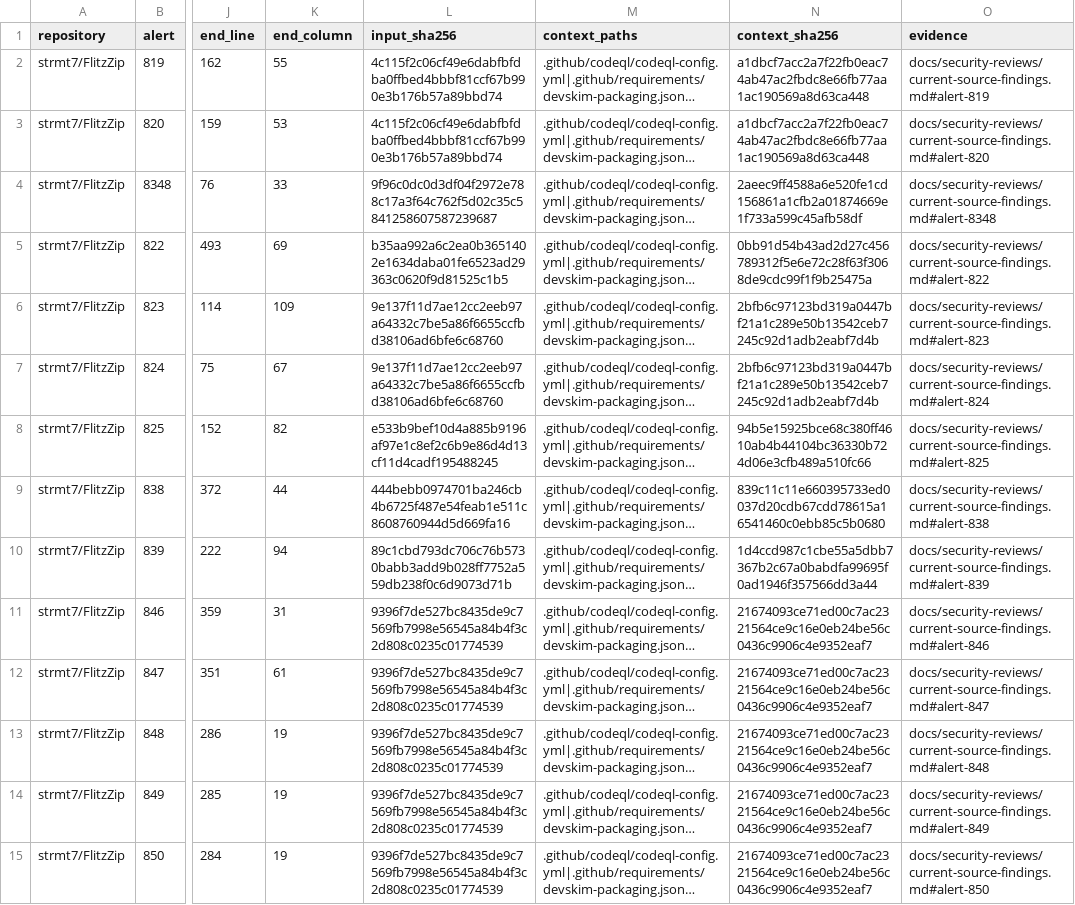
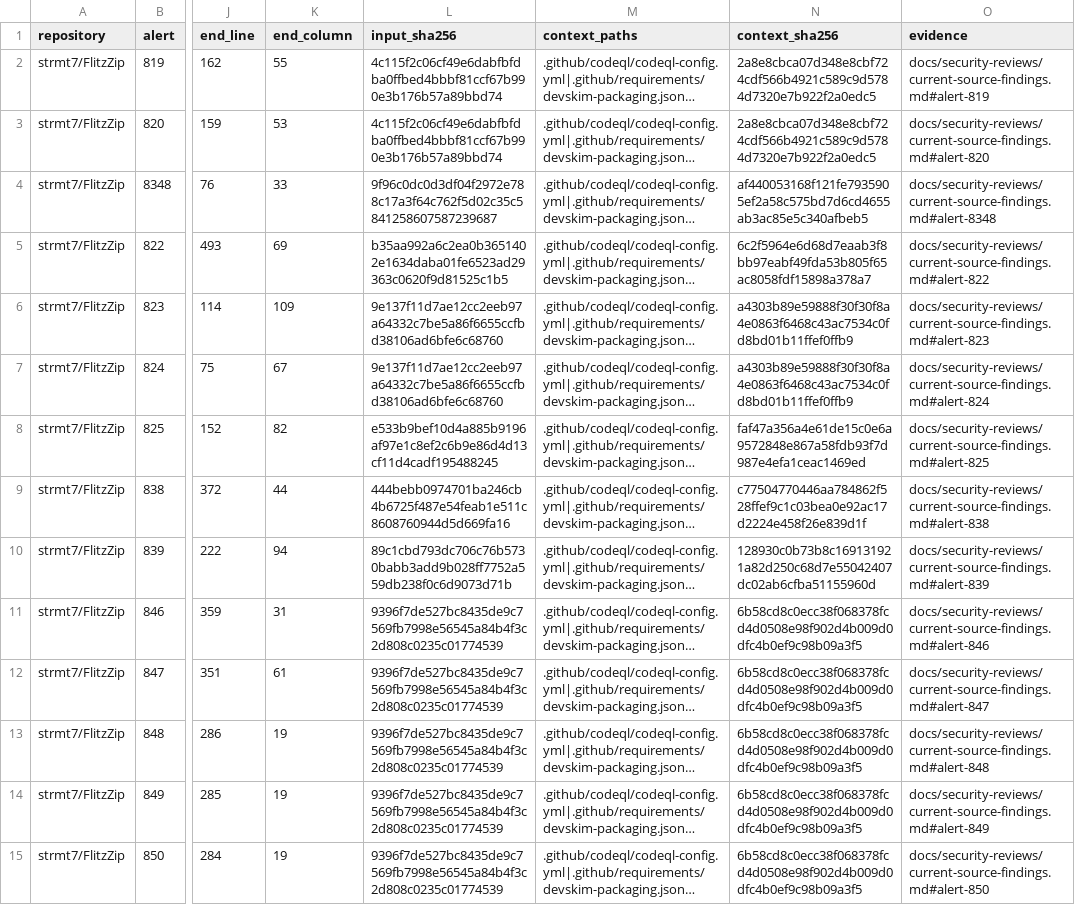
Before and after one commit to strmt7/FlitzZip, a CSV file: .github/scanner-false-positive-reviews.csv, drawn as a sheet; only a part is shown, gaps mark what is left out; long unchanged cells end in …; the diff covers the shown part only; the diff names each change by its address in the sheet, - before the commit and + after, or states it on an @@ line.

```diff
--- a/.github/scanner-false-positive-reviews.csv
+++ b/.github/scanner-false-positive-reviews.csv
-N2:N3 (context_sha256): a1dbcf7acc2a7f22fb0eac74ab47ac2fbdc8e66fb77aa1ac190569a8d63ca448
+N2:N3 (context_sha256): 2a8e8cbca07d348e8cbf724cdf566b4921c589c9d5784d7320e7b922f2a0edc5
-N4 (context_sha256): 2aeec9ff4588a6e520fe1cd156861a1cfb2a01874669e1f733a599c45afb58df
+N4 (context_sha256): af440053168f121fe7935905ef2a58c575bd7d6cd4655ab3ac85e5c340afbeb5
-N5 (context_sha256): 0bb91d54b43ad2d27c456789312f5e6e72c28f63f3068de9cdc99f1f9b25475a
+N5 (context_sha256): 6c2f5964e6d68d7eaab3f8bb97eabf49fda53b805f65ac8058fdf15898a378a7
-N6:N7 (context_sha256): 2bfb6c97123bd319a0447bf21a1c289e50b13542ceb7245c92d1adb2eabf7d4b
+N6:N7 (context_sha256): a4303b89e59888f30f30f8a4e0863f6468c43ac7534c0fd8bd01b11ffef0ffb9
-N8 (context_sha256): 94b5e15925bce68c380ff4610ab4b44104bc36330b724d06e3cfb489a510fc66
+N8 (context_sha256): faf47a356a4e61de15c0e6a9572848e867a58fdb93f7d987e4efa1ceac1469ed
-N9 (context_sha256): 839c11c11e660395733ed0037d20cdb67cdd78615a16541460c0ebb85c5b0680
+N9 (context_sha256): c77504770446aa784862f528ffef9c1c03bea0e92ac17d2224e458f26e839d1f
-N10 (context_sha256): 1d4ccd987c1cbe55a5dbb7367b2c67a0babdfa99695f0ad1946f357566dd3a44
+N10 (context_sha256): 128930c0b73b8c169131921a82d250c68d7e55042407dc02ab6cfba51155960d
-N11:N15 (context_sha256): 21674093ce71ed00c7ac2321564ce9c16e0eb24be56c0436c9906c4e9352eaf7
+N11:N15 (context_sha256): 6b58cd8c0ecc38f068378fcd4d0508e98f902d4b009d0dfc4b0ef9c98b09a3f5
```
Also changed, not shown: 28 edited cells elsewhere in this file, .github/scanner-metadata-reviews.csv, 21 other files.
